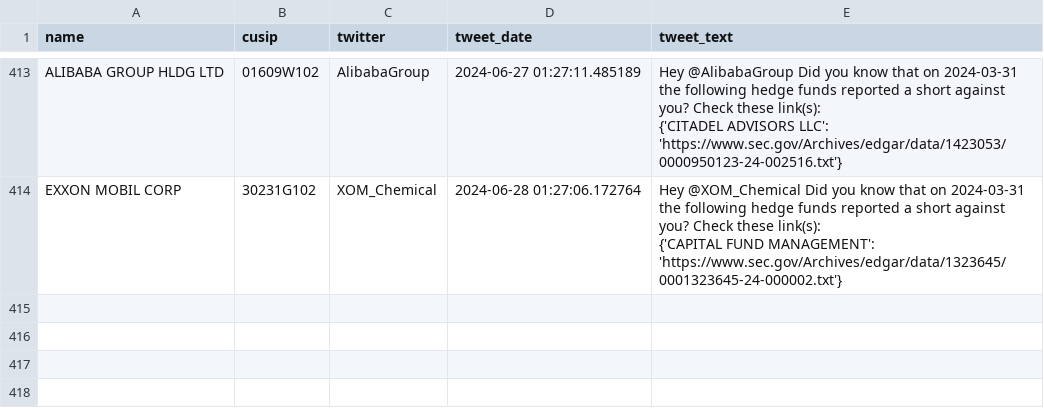
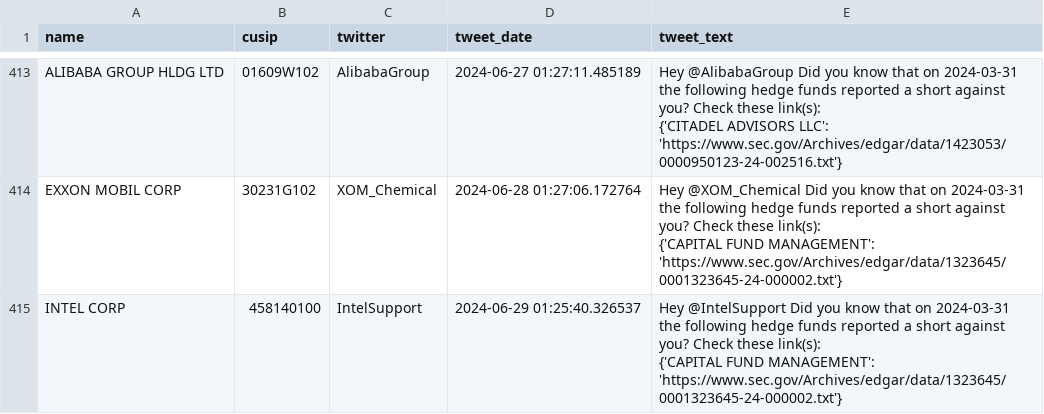
Before and after one commit to whs2k/stockFries_gha, a CSV file: sent_tweets_db.csv, drawn as a sheet; only a part is shown, gaps mark what is left out.

```diff
--- a/sent_tweets_db.csv
+++ b/sent_tweets_db.csv
@@ -1538 +1538,4 @@ EXXON MOBIL CORP,30231G102,XOM_Chemical,2024-06-28 01:27:06.172764,"Hey @XOM_Che
     {'CAPITAL FUND MANAGEMENT': 'https://www.sec.gov/Archives/edgar/data/1323645/0001323645-24-000002.txt'}"
+INTEL CORP,458140100,IntelSupport,2024-06-29 01:25:40.326537,"Hey @IntelSupport Did you know that on 2024-03-31 the following hedge funds reported a short against you? Check these link(s):
+
+    {'CAPITAL FUND MANAGEMENT': 'https://www.sec.gov/Archives/edgar/data/1323645/0001323645-24-000002.txt'}"
```
Also changed, not shown: 3 other files.
